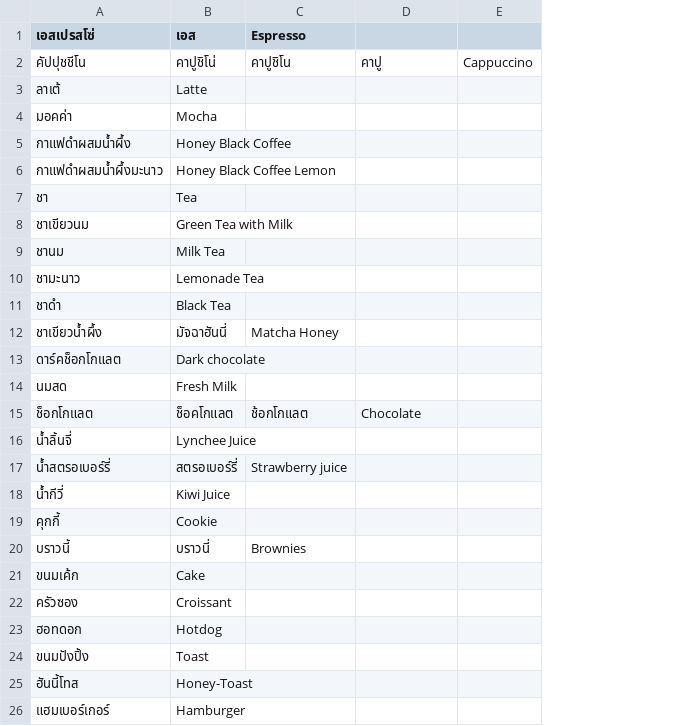
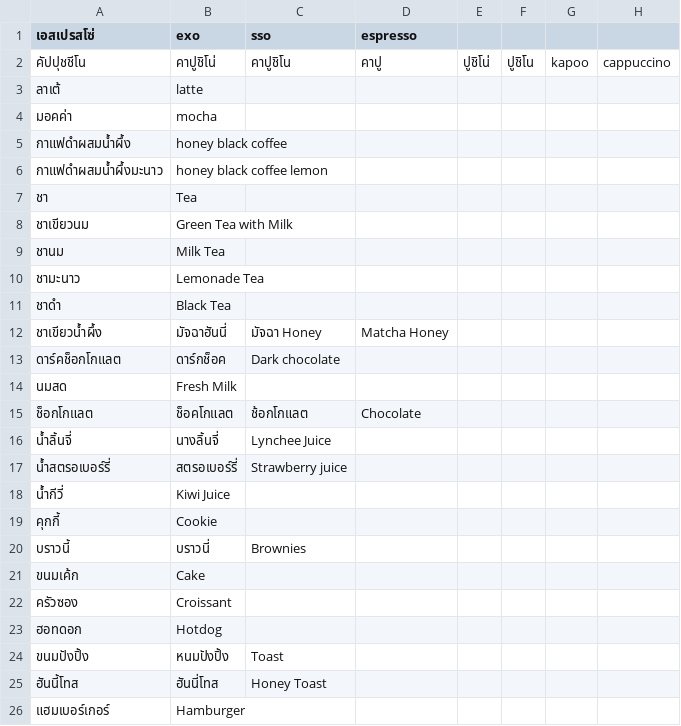
Before and after one commit to poklonas/sound_detect_for_coffee_shop, a CSV file: other_module/normwords.csv, drawn as a sheet; removed rows and columns are numbered as before the commit, all else as after; the diff names each change by its address in the sheet, - before the commit and + after, or states it on an @@ line.

Commit message:
add word

```diff
--- a/other_module/normwords.csv
+++ b/other_module/normwords.csv
-column E, row 2: Cappuccino
+column E, row 2: ปูชิโน่
+column F, row 2: ปูชิโน
+column G, row 2: kapoo
+column H, row 2: cappuccino
-B1: เอส
+B1: exo
-C1: Espresso
+C1: sso
-D1: (empty)
+D1: espresso
-B3 (exo): Latte
+B3 (exo): latte
-B4 (exo): Mocha
+B4 (exo): mocha
-B5 (exo): Honey Black Coffee
+B5 (exo): honey black coffee
-B6 (exo): Honey Black Coffee Lemon
+B6 (exo): honey black coffee lemon
-C12 (sso): Matcha Honey
+C12 (sso): มัจฉา Honey
-D12 (espresso): (empty)
+D12 (espresso): Matcha Honey
-B13 (exo): Dark chocolate
+B13 (exo): ดาร์กช็อค
-C13 (sso): (empty)
+C13 (sso): Dark chocolate
-B16 (exo): Lynchee Juice
+B16 (exo): นางลิ้นจี่
-C16 (sso): (empty)
+C16 (sso): Lynchee Juice
-B24 (exo): Toast
+B24 (exo): หนมปังปิ้ง
-C24 (sso): (empty)
+C24 (sso): Toast
-B25 (exo): Honey-Toast
+B25 (exo): ฮันนี่โทส
-C25 (sso): (empty)
+C25 (sso): Honey Toast
```
